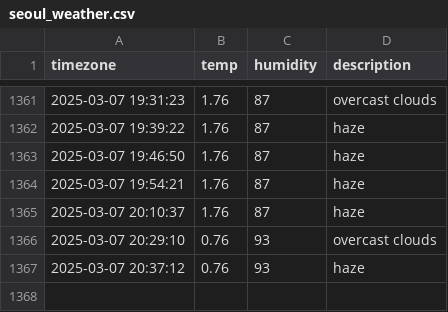
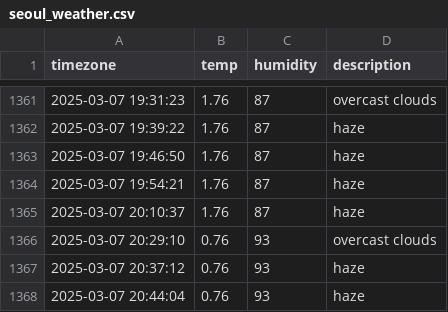
Before and after one commit to kapterhan/soul_weather, a CSV file: seoul_weather.csv, drawn as a sheet; only a part is shown, gaps mark what is left out; the diff names each change by its address in the sheet, - before the commit and + after, or states it on an @@ line.

```diff
--- a/seoul_weather.csv
+++ b/seoul_weather.csv
+row 1368: 2025-03-07 20:44:04 | 0.76 | 93 | haze
```
